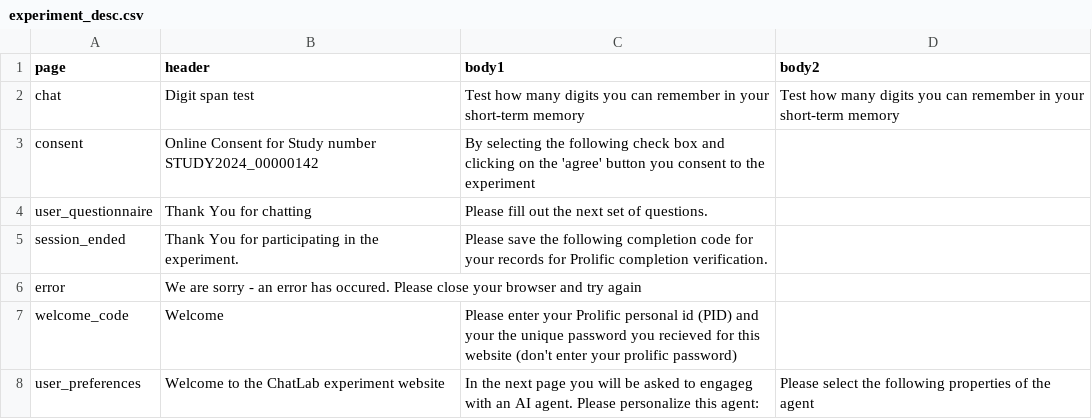
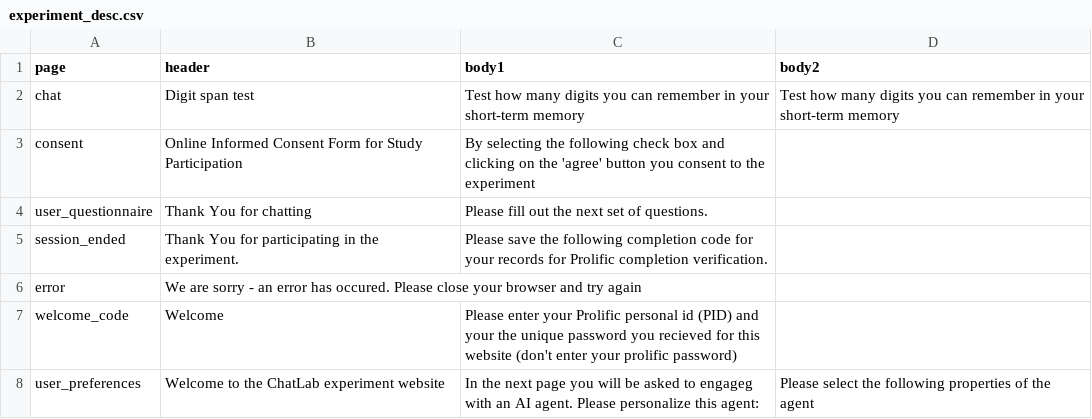
Before and after one commit to ProfNaama/digit_span_b, a CSV file: experiment_configuration/experiment_desc.csv, drawn as a sheet.

Commit message:
editing consent

```diff
--- a/experiment_configuration/experiment_desc.csv
+++ b/experiment_configuration/experiment_desc.csv
@@ -2,3 +2,3 @@ page,header,body1,body2
 chat,Digit span test,Test how many digits you can remember in your short-term memory,Test how many digits you can remember in your short-term memory
-consent,Online Consent for Study number STUDY2024_00000142,By selecting the following check box and clicking on the 'agree' button you consent to the experiment,
+consent,Online Informed Consent Form for Study Participation,By selecting the following check box and clicking on the 'agree' button you consent to the experiment,
 user_questionnaire,Thank You for chatting,Please fill out the next set of questions.,
```
Also changed, not shown: 1 other file.
